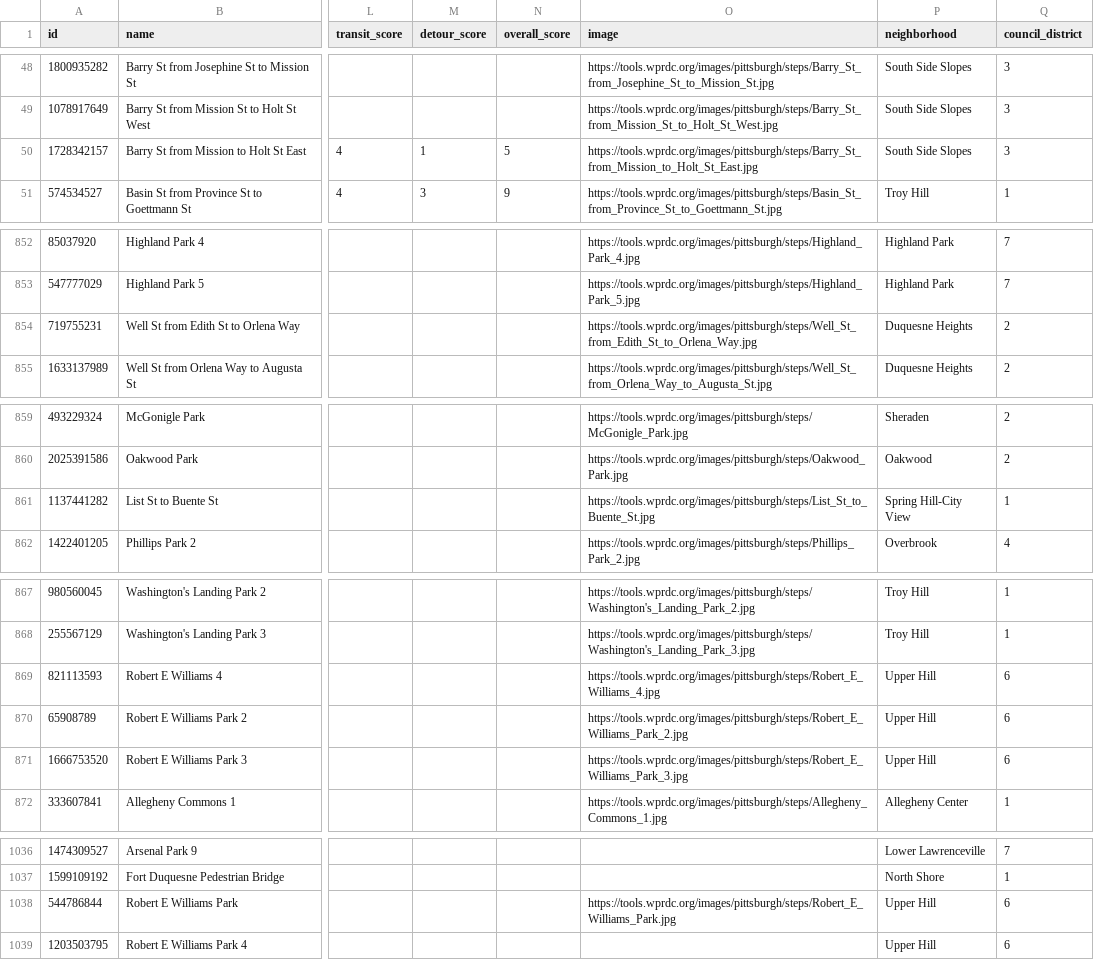
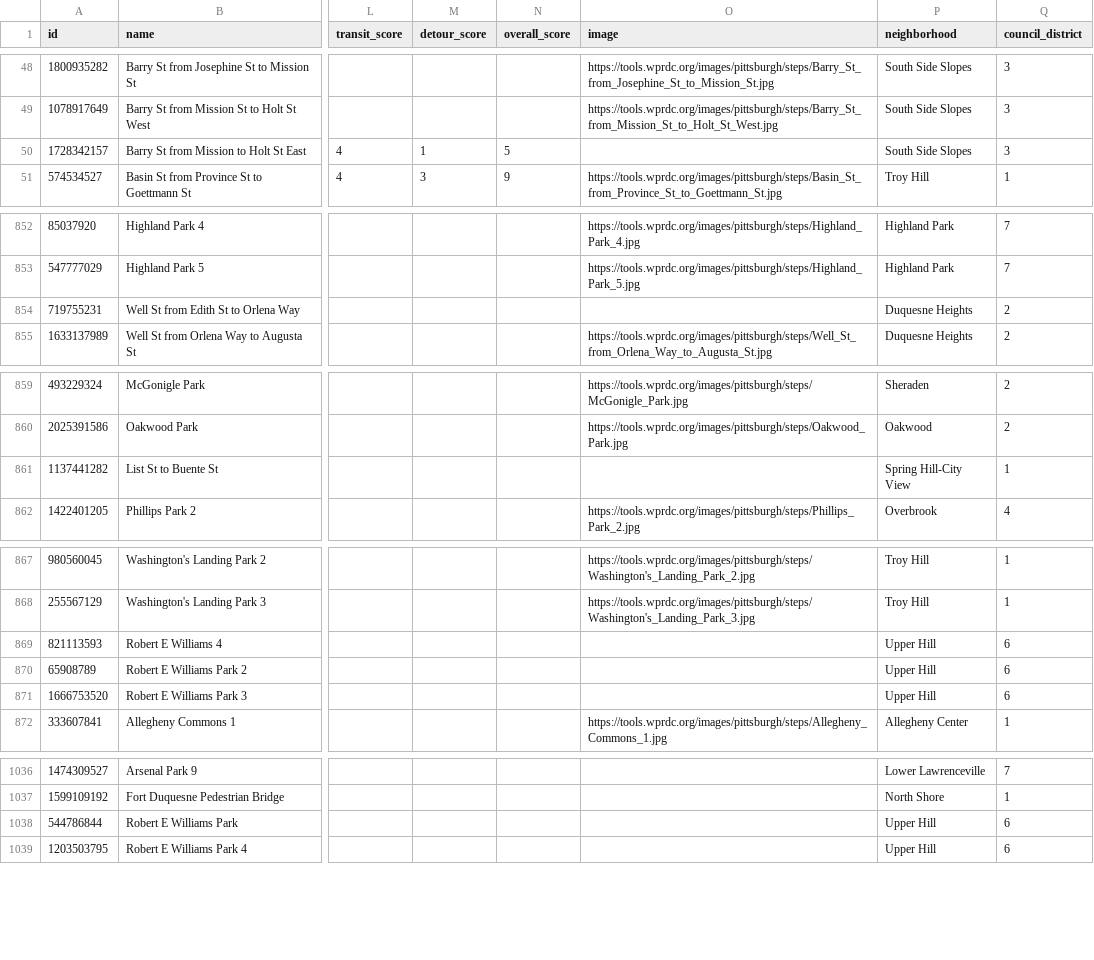
Before and after one commit to sdl60660/pittsburgh-steps, a CSV file: public/data/pittsburgh_steps.csv, drawn as a sheet; only a part is shown, gaps mark what is left out; the diff names each change by its address in the sheet, - before the commit and + after, or states it on an @@ line.

```diff
--- a/public/data/pittsburgh_steps.csv
+++ b/public/data/pittsburgh_steps.csv
-O50 (image): https://tools.wprdc.org/images/pittsburgh/steps/Barry_St_from_Mission_to_Holt_St_East.jpg
+O50 (image): (empty)
-O854 (image): https://tools.wprdc.org/images/pittsburgh/steps/Well_St_from_Edith_St_to_Orlena_Way.jpg
+O854 (image): (empty)
-O861 (image): https://tools.wprdc.org/images/pittsburgh/steps/List_St_to_Buente_St.jpg
+O861 (image): (empty)
-O869 (image): https://tools.wprdc.org/images/pittsburgh/steps/Robert_E_Williams_4.jpg
+O869 (image): (empty)
-O870 (image): https://tools.wprdc.org/images/pittsburgh/steps/Robert_E_Williams_Park_2.jpg
+O870 (image): (empty)
-O871 (image): https://tools.wprdc.org/images/pittsburgh/steps/Robert_E_Williams_Park_3.jpg
+O871 (image): (empty)
-O1038 (image): https://tools.wprdc.org/images/pittsburgh/steps/Robert_E_Williams_Park.jpg
+O1038 (image): (empty)
```
Also changed, not shown: 4 other files.
